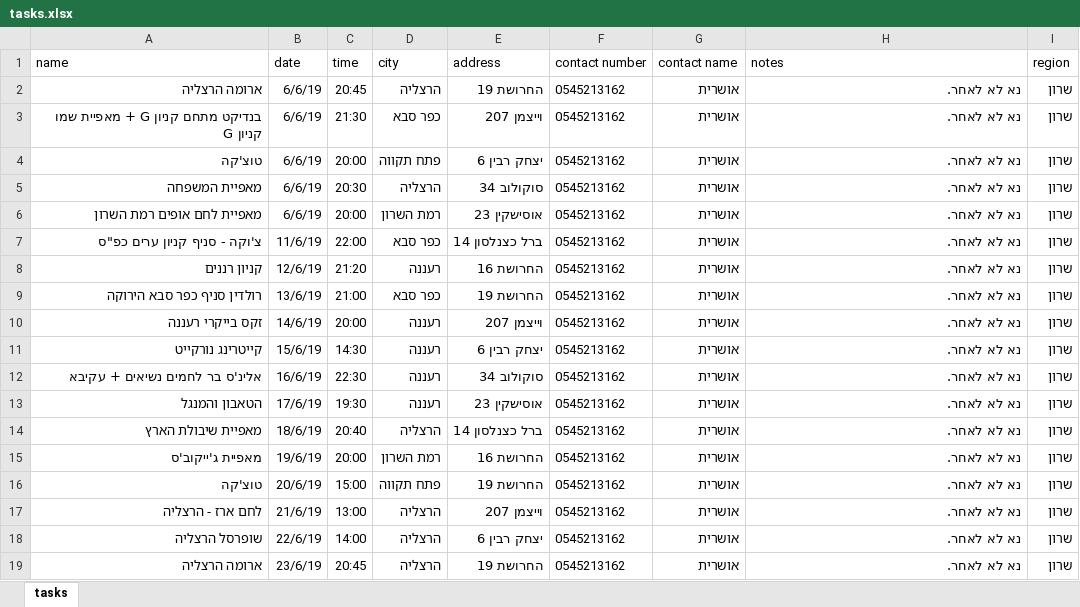
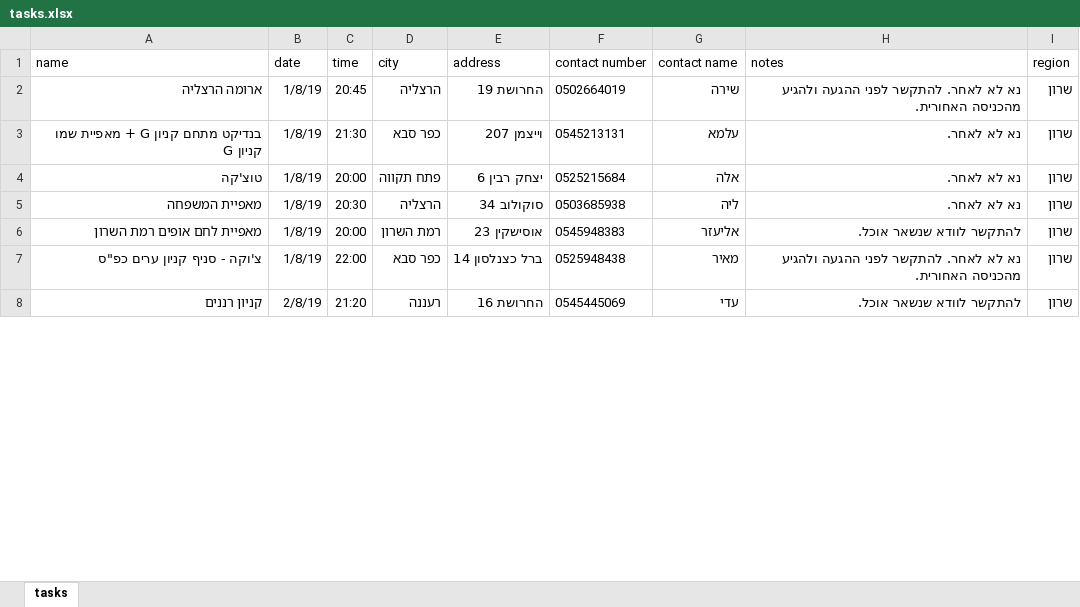
Before and after one commit to yotamr8/leketgo, an Excel workbook: tasks.xlsx, sheet tasks, drawn as a sheet; only a part is shown; values as stored, in another font and other column widths than the file's, no borders; the diff covers the shown part only; the diff names each change by its address in the sheet, - before the commit and + after, or states it on an @@ line.

```diff
--- a/tasks.xlsx (sheet tasks)
+++ b/tasks.xlsx (sheet tasks)
-B2:B6 (date): 6/6/19
+B2:B6 (date): 1/8/19
-F2 (contact number): 0545213162
+F2 (contact number): 0502664019
-G2 (contact name): אושרית
+G2 (contact name): שירה
-H2 (notes): נא לא לאחר.
+H2 (notes): נא לא לאחר. להתקשר לפני ההגעה ולהגיע מהכניסה האחורית.
-F3 (contact number): 0545213162
+F3 (contact number): 0545213131
-G3 (contact name): אושרית
+G3 (contact name): עלמא
-F4 (contact number): 0545213162
+F4 (contact number): 0525215684
-G4 (contact name): אושרית
+G4 (contact name): אלה
-F5 (contact number): 0545213162
+F5 (contact number): 0503685938
-G5 (contact name): אושרית
+G5 (contact name): ליה
-F6 (contact number): 0545213162
+F6 (contact number): 0545948383
-G6 (contact name): אושרית
+G6 (contact name): אליעזר
-H6 (notes): נא לא לאחר.
+H6 (notes): להתקשר לוודא שנשאר אוכל.
-B7 (date): 11/6/19
+B7 (date): 1/8/19
-F7 (contact number): 0545213162
+F7 (contact number): 0525948438
-G7 (contact name): אושרית
+G7 (contact name): מאיר
-H7 (notes): נא לא לאחר.
+H7 (notes): נא לא לאחר. להתקשר לפני ההגעה ולהגיע מהכניסה האחורית.
-B8 (date): 12/6/19
+B8 (date): 2/8/19
-F8 (contact number): 0545213162
+F8 (contact number): 0545445069
-G8 (contact name): אושרית
+G8 (contact name): עדי
-H8 (notes): נא לא לאחר.
+H8 (notes): להתקשר לוודא שנשאר אוכל.
-row 9: רולדין סניף כפר סבא הירוקה | 13/6/19 | 21:00 | כפר סבא | החרושת 19 | 0545213162 | אושרית | נא לא לאחר. | שרון
-row 10: זקס בייקרי רעננה | 14/6/19 | 20:00 | רעננה | וייצמן 207 | 0545213162 | אושרית | נא לא לאחר. | שרון
-row 11: קייטרינג נורקייט | 15/6/19 | 14:30 | רעננה | יצחק רבין 6 | 0545213162 | אושרית | נא לא לאחר. | שרון
-row 12: אלינ'ס בר לחמים נשיאים + עקיבא | 16/6/19 | 22:30 | רעננה | סוקולוב 34 | 0545213162 | אושרית | נא לא לאחר. | שרון
-row 13: הטאבון והמנגל | 17/6/19 | 19:30 | רעננה | אוסישקין 23 | 0545213162 | אושרית | נא לא לאחר. | שרון
-row 14: מאפיית שיבולת הארץ | 18/6/19 | 20:40 | הרצליה | ברל כצנלסון 14 | 0545213162 | אושרית | נא לא לאחר. | שרון
-row 15: מאפיית ג'ייקוב'ס | 19/6/19 | 20:00 | רמת השרון | החרושת 16 | 0545213162 | אושרית | נא לא לאחר. | שרון
-row 16: טוצ'קה | 20/6/19 | 15:00 | פתח תקווה | החרושת 19 | 0545213162 | אושרית | נא לא לאחר. | שרון
-row 17: לחם ארז - הרצליה | 21/6/19 | 13:00 | הרצליה | וייצמן 207 | 0545213162 | אושרית | נא לא לאחר. | שרון
-row 18: שופרסל הרצליה | 22/6/19 | 14:00 | הרצליה | יצחק רבין 6 | 0545213162 | אושרית | נא לא לאחר. | שרון
-row 19: ארומה הרצליה | 23/6/19 | 20:45 | הרצליה | החרושת 19 | 0545213162 | אושרית | נא לא לאחר. | שרון
```
Also changed, not shown: 6 removed rows and 203 edited cells elsewhere in this sheet, 4 other files.
